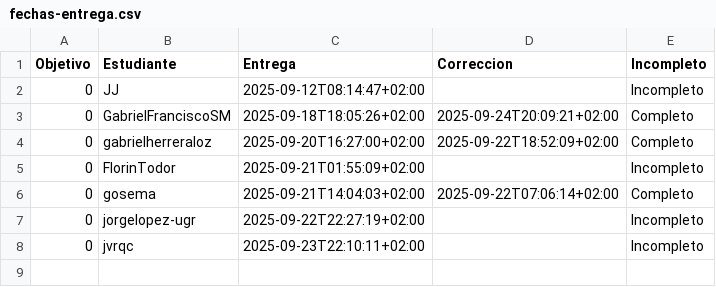
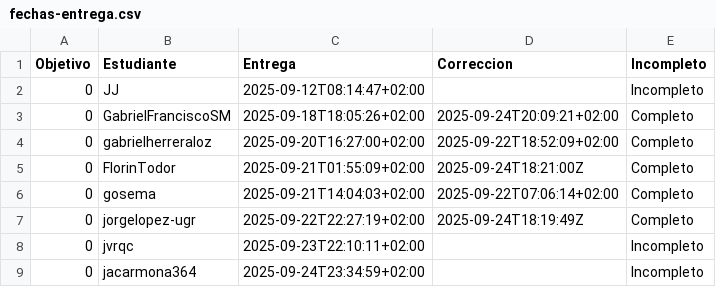
Before and after one commit to JJ/IV-, a CSV file: data/fechas-entrega.csv, drawn as a sheet.

```diff
--- a/data/fechas-entrega.csv
+++ b/data/fechas-entrega.csv
@@ -4,5 +4,6 @@ Objetivo;Estudiante;Entrega;Correccion;Incompleto
 0; gabrielherreraloz;2025-09-20T16:27:00+02:00;2025-09-22T18:52:09+02:00;Completo
-0; FlorinTodor;2025-09-21T01:55:09+02:00;;Incompleto
+0; FlorinTodor;2025-09-21T01:55:09+02:00;2025-09-24T18:21:00Z;Completo
 0; gosema;2025-09-21T14:04:03+02:00;2025-09-22T07:06:14+02:00;Completo
-0; jorgelopez-ugr;2025-09-22T22:27:19+02:00;;Incompleto
+0; jorgelopez-ugr;2025-09-22T22:27:19+02:00;2025-09-24T18:19:49Z;Completo
 0; jvrqc;2025-09-23T22:10:11+02:00;;Incompleto
+0; jacarmona364;2025-09-24T23:34:59+02:00;;Incompleto
```
Also changed, not shown: 2 other files.
